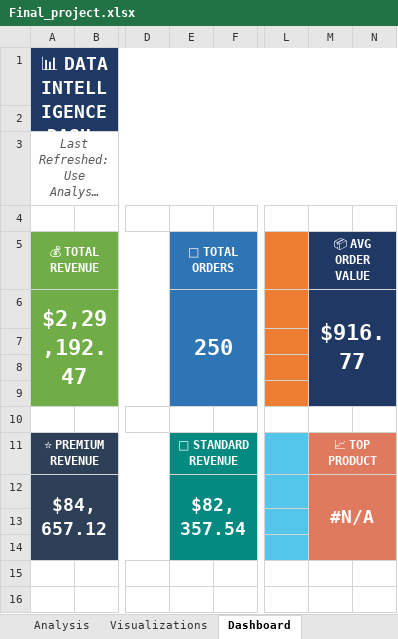
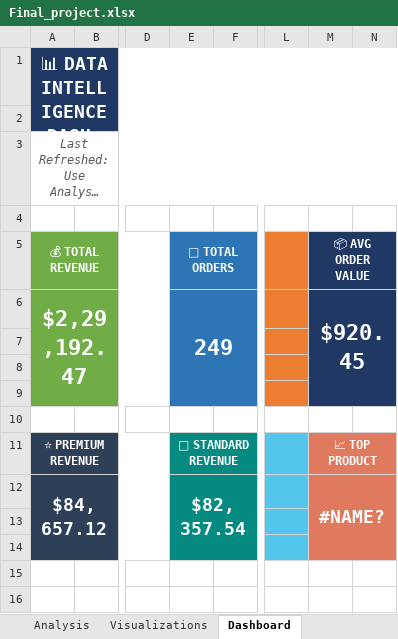
Before and after one commit to priyansh0712/RW, an Excel workbook: Excel/Final_project/Final_project.xlsx, sheet Dashboard, drawn as a sheet; only a part is shown, gaps mark what is left out; long unchanged cells end in …; values as stored, in another font and other column widths than the file's, no borders; conditional formats not drawn; the diff names each change by its address in the sheet, - before the commit and + after, or states it on an @@ line.

```diff
--- a/Excel/Final_project/Final_project.xlsx (sheet Dashboard)
+++ b/Excel/Final_project/Final_project.xlsx (sheet Dashboard)
-E6 (🧾 TOTAL ORDERS): 250
+E6 (🧾 TOTAL ORDERS): 249
-M6 (📦 AVG ORDER VALUE): $916.77
+M6 (📦 AVG ORDER VALUE): $920.45
-M12 (📦 AVG ORDER VALUE): #N/A
+M12 (📦 AVG ORDER VALUE): #NAME?
```
Also changed, not shown: sheet Analysis, sheet Summary Report, sheet Raw Data, charts or pictures, 6 other files.
